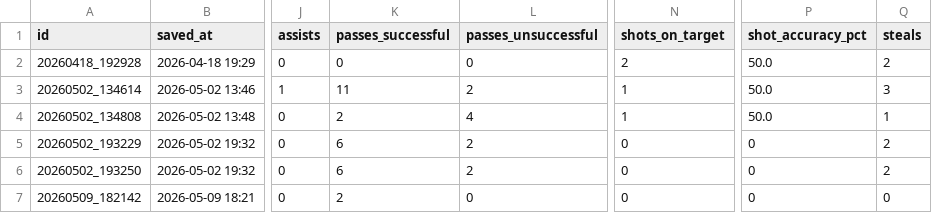
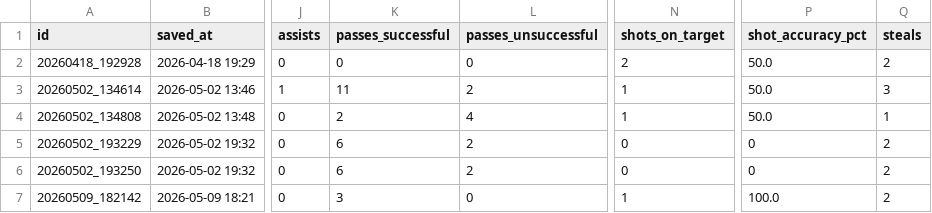
Before and after one commit to FletcherRoss/SoccerTracker, a CSV file: soccer_stats.csv, drawn as a sheet; only a part is shown, gaps mark what is left out; the diff names each change by its address in the sheet, - before the commit and + after, or states it on an @@ line.

Commit message:
stats: update soccer_stats.csv — 2026-05-09 18:35

```diff
--- a/soccer_stats.csv
+++ b/soccer_stats.csv
-K7 (passes_successful): 2
+K7 (passes_successful): 3
-N7 (shots_on_target): 0
+N7 (shots_on_target): 1
-P7 (shot_accuracy_pct): 0
+P7 (shot_accuracy_pct): 100.0
-Q7 (steals): 0
+Q7 (steals): 2
```
